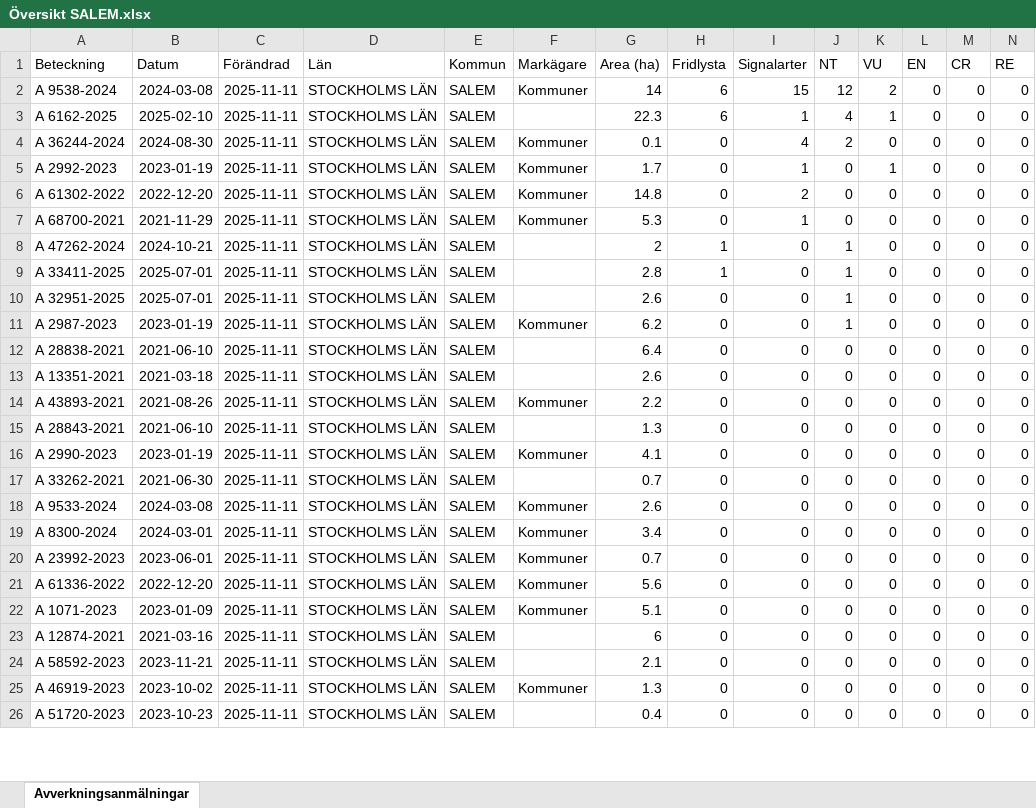
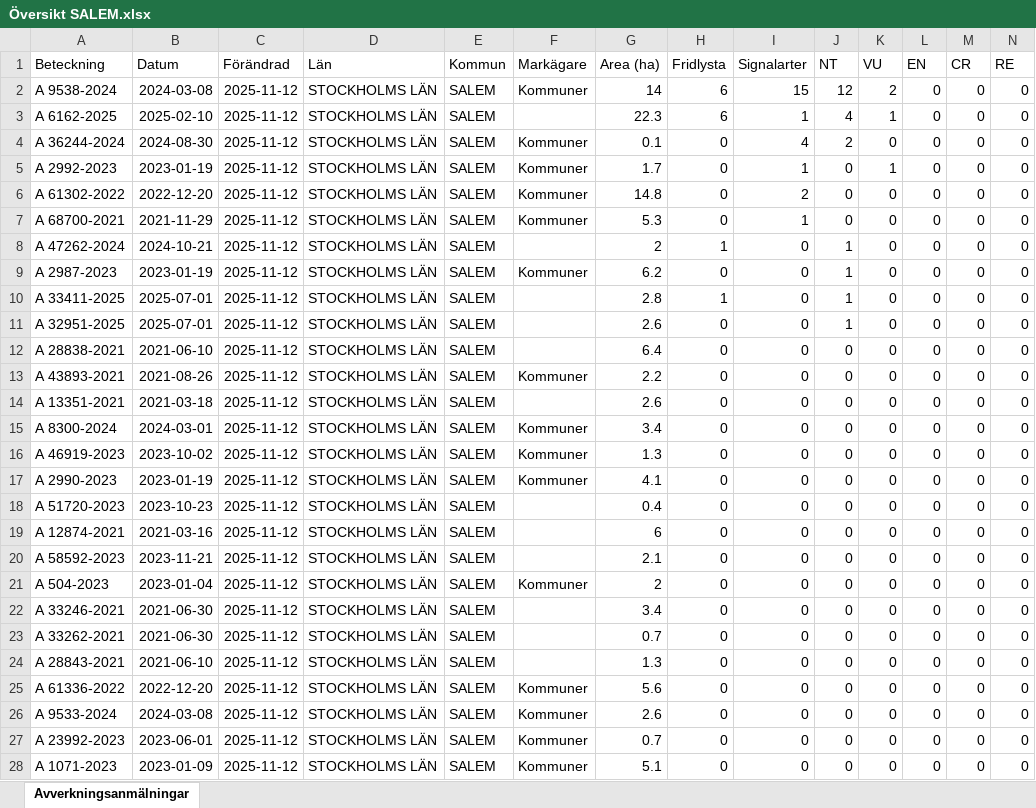
Before and after one commit to klasma/Logging_0128, an Excel workbook: Översikt SALEM.xlsx, sheet Avverkningsanmälningar, drawn as a sheet; only a part is shown; values as stored, in another font and other column widths than the file's, no borders; removed rows and columns are numbered as before the commit, all else as after; rows hold the shown columns only; the diff covers the shown part only; the diff names each change by its address in the sheet, - before the commit and + after, or states it on an @@ line.

```diff
--- a/Översikt SALEM.xlsx (sheet Avverkningsanmälningar)
+++ b/Översikt SALEM.xlsx (sheet Avverkningsanmälningar)
-C2:C8 (Förändrad): 2025-11-11
+C2:C8 (Förändrad): 2025-11-12
+row 9: A 2987-2023 | 2023-01-19 | 2025-11-12 | STOCKHOLMS LÄN | SALEM | Kommuner | 6.2 | 0 | 0 | 1 | 0 | 0 | 0 | 0
-C10:C11 (Förändrad): 2025-11-11
+C10:C11 (Förändrad): 2025-11-12
-row 11: A 2987-2023 | 2023-01-19 | 2025-11-11 | STOCKHOLMS LÄN | SALEM | Kommuner | 6.2 | 0 | 0 | 1 | 0 | 0 | 0 | 0
-C12 (Förändrad): 2025-11-11
+C12 (Förändrad): 2025-11-12
+row 13: A 43893-2021 | 2021-08-26 | 2025-11-12 | STOCKHOLMS LÄN | SALEM | Kommuner | 2.2 | 0 | 0 | 0 | 0 | 0 | 0 | 0
-C14:C17 (Förändrad): 2025-11-11
+C14:C17 (Förändrad): 2025-11-12
-A15 (Beteckning): A 43893-2021
+A15 (Beteckning): A 8300-2024
-B15 (Datum): 2021-08-26
+B15 (Datum): 2024-03-01
-G15 (Area (ha)): 2.2
+G15 (Area (ha)): 3.4
-A16 (Beteckning): A 28843-2021
+A16 (Beteckning): A 46919-2023
-B16 (Datum): 2021-06-10
+B16 (Datum): 2023-10-02
-F16 (Markägare): (empty)
+F16 (Markägare): Kommuner
+row 18: A 51720-2023 | 2023-10-23 | 2025-11-12 | STOCKHOLMS LÄN | SALEM |  | 0.4 | 0 | 0 | 0 | 0 | 0 | 0 | 0
+row 19: A 12874-2021 | 2021-03-16 | 2025-11-12 | STOCKHOLMS LÄN | SALEM |  | 6 | 0 | 0 | 0 | 0 | 0 | 0 | 0
+row 20: A 58592-2023 | 2023-11-21 | 2025-11-12 | STOCKHOLMS LÄN | SALEM |  | 2.1 | 0 | 0 | 0 | 0 | 0 | 0 | 0
+row 21: A 504-2023 | 2023-01-04 | 2025-11-12 | STOCKHOLMS LÄN | SALEM | Kommuner | 2 | 0 | 0 | 0 | 0 | 0 | 0 | 0
+row 22: A 33246-2021 | 2021-06-30 | 2025-11-12 | STOCKHOLMS LÄN | SALEM |  | 3.4 | 0 | 0 | 0 | 0 | 0 | 0 | 0
-C23 (Förändrad): 2025-11-11
+C23 (Förändrad): 2025-11-12
+row 24: A 28843-2021 | 2021-06-10 | 2025-11-12 | STOCKHOLMS LÄN | SALEM |  | 1.3 | 0 | 0 | 0 | 0 | 0 | 0 | 0
+row 25: A 61336-2022 | 2022-12-20 | 2025-11-12 | STOCKHOLMS LÄN | SALEM | Kommuner | 5.6 | 0 | 0 | 0 | 0 | 0 | 0 | 0
-C26 (Förändrad): 2025-11-11
+C26 (Förändrad): 2025-11-12
-row 19: A 8300-2024 | 2024-03-01 | 2025-11-11 | STOCKHOLMS LÄN | SALEM | Kommuner | 3.4 | 0 | 0 | 0 | 0 | 0 | 0 | 0
-C27 (Förändrad): 2025-11-11
+C27 (Förändrad): 2025-11-12
-row 21: A 61336-2022 | 2022-12-20 | 2025-11-11 | STOCKHOLMS LÄN | SALEM | Kommuner | 5.6 | 0 | 0 | 0 | 0 | 0 | 0 | 0
-C28 (Förändrad): 2025-11-11
+C28 (Förändrad): 2025-11-12
-row 23: A 12874-2021 | 2021-03-16 | 2025-11-11 | STOCKHOLMS LÄN | SALEM |  | 6 | 0 | 0 | 0 | 0 | 0 | 0 | 0
-row 24: A 58592-2023 | 2023-11-21 | 2025-11-11 | STOCKHOLMS LÄN | SALEM |  | 2.1 | 0 | 0 | 0 | 0 | 0 | 0 | 0
-row 25: A 46919-2023 | 2023-10-02 | 2025-11-11 | STOCKHOLMS LÄN | SALEM | Kommuner | 1.3 | 0 | 0 | 0 | 0 | 0 | 0 | 0
-row 26: A 51720-2023 | 2023-10-23 | 2025-11-11 | STOCKHOLMS LÄN | SALEM |  | 0.4 | 0 | 0 | 0 | 0 | 0 | 0 | 0
```
Also changed, not shown: 2 removed rows and 26 edited cells elsewhere in this sheet, artfynd/A 2987-2023 artfynd.xlsx, artfynd/A 2992-2023 artfynd.xlsx, 53 other files.
